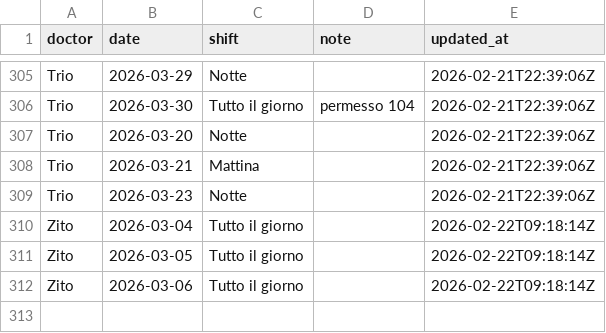
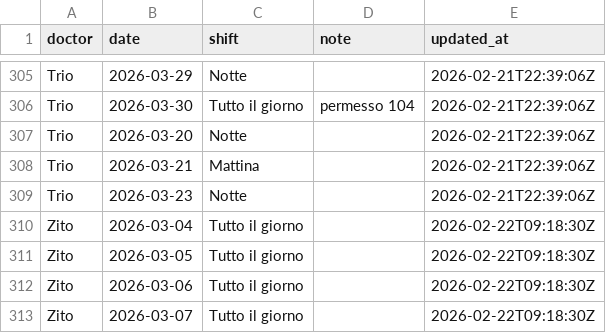
Before and after one commit to rlicordari/Turni-ind, a CSV file: unavailability_store.csv, drawn as a sheet; only a part is shown, gaps mark what is left out.

Commit message:
Update unavailability: Zito (2026-02-22T09:18:30Z)

```diff
--- a/unavailability_store.csv
+++ b/unavailability_store.csv
@@ -309,4 +309,5 @@ Trio,2026-03-21,Mattina,,2026-02-21T22:39:06Z
 Trio,2026-03-23,Notte,,2026-02-21T22:39:06Z
-Zito,2026-03-04,Tutto il giorno,,2026-02-22T09:18:14Z
-Zito,2026-03-05,Tutto il giorno,,2026-02-22T09:18:14Z
-Zito,2026-03-06,Tutto il giorno,,2026-02-22T09:18:14Z
+Zito,2026-03-04,Tutto il giorno,,2026-02-22T09:18:30Z
+Zito,2026-03-05,Tutto il giorno,,2026-02-22T09:18:30Z
+Zito,2026-03-06,Tutto il giorno,,2026-02-22T09:18:30Z
+Zito,2026-03-07,Tutto il giorno,,2026-02-22T09:18:30Z
```
